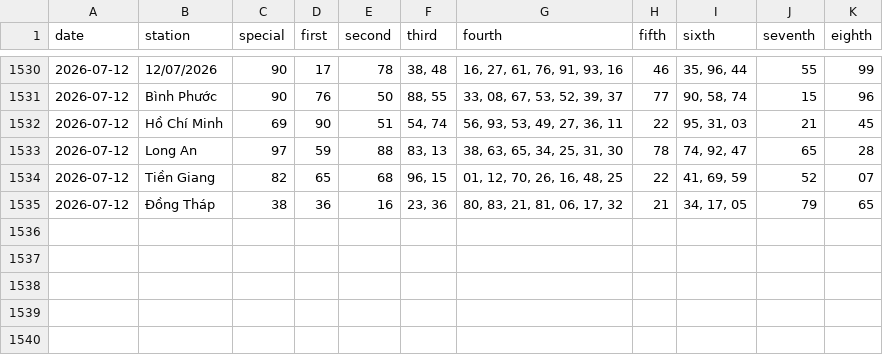
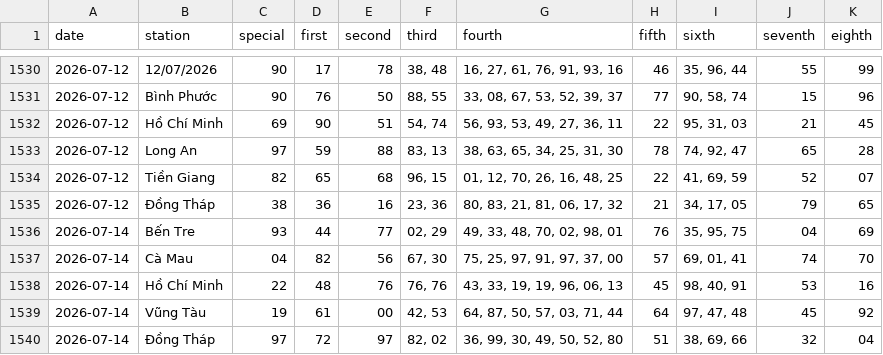
Before and after one commit to tuanseo5t-alt/xsmn-xsmt, a CSV file: data/xsmn/xsmn-2-digits.csv, drawn as a sheet; only a part is shown, gaps mark what is left out.

```diff
--- a/data/xsmn/xsmn-2-digits.csv
+++ b/data/xsmn/xsmn-2-digits.csv
@@ -1535 +1535,6 @@ date,station,special,first,second,third,fourth,fifth,sixth,seventh,eighth
 2026-07-12,Đồng Tháp,38,36,16,"23, 36","80, 83, 21, 81, 06, 17, 32",21,"34, 17, 05",79,65
+2026-07-14,Bến Tre,93,44,77,"02, 29","49, 33, 48, 70, 02, 98, 01",76,"35, 95, 75",04,69
+2026-07-14,Cà Mau,04,82,56,"67, 30","75, 25, 97, 91, 97, 37, 00",57,"69, 01, 41",74,70
+2026-07-14,Hồ Chí Minh,22,48,76,"76, 76","43, 33, 19, 19, 96, 06, 13",45,"98, 40, 91",53,16
+2026-07-14,Vũng Tàu,19,61,00,"42, 53","64, 87, 50, 57, 03, 71, 44",64,"97, 47, 48",45,92
+2026-07-14,Đồng Tháp,97,72,97,"82, 02","36, 99, 30, 49, 50, 52, 80",51,"38, 69, 66",32,04
```
Also changed, not shown: data/xsmn/xsmn-sparse.csv, data/xsmn/xsmn.csv, 10 other files.
